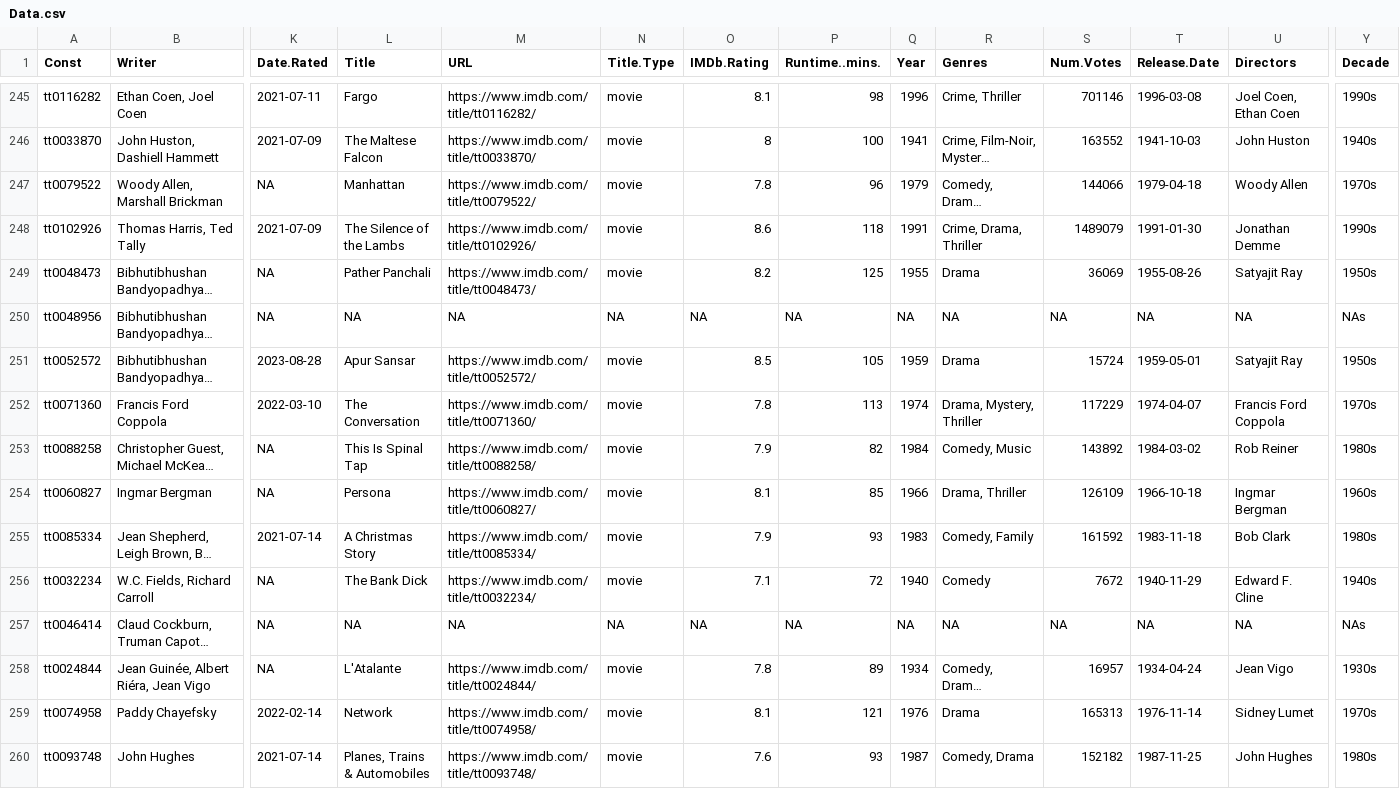
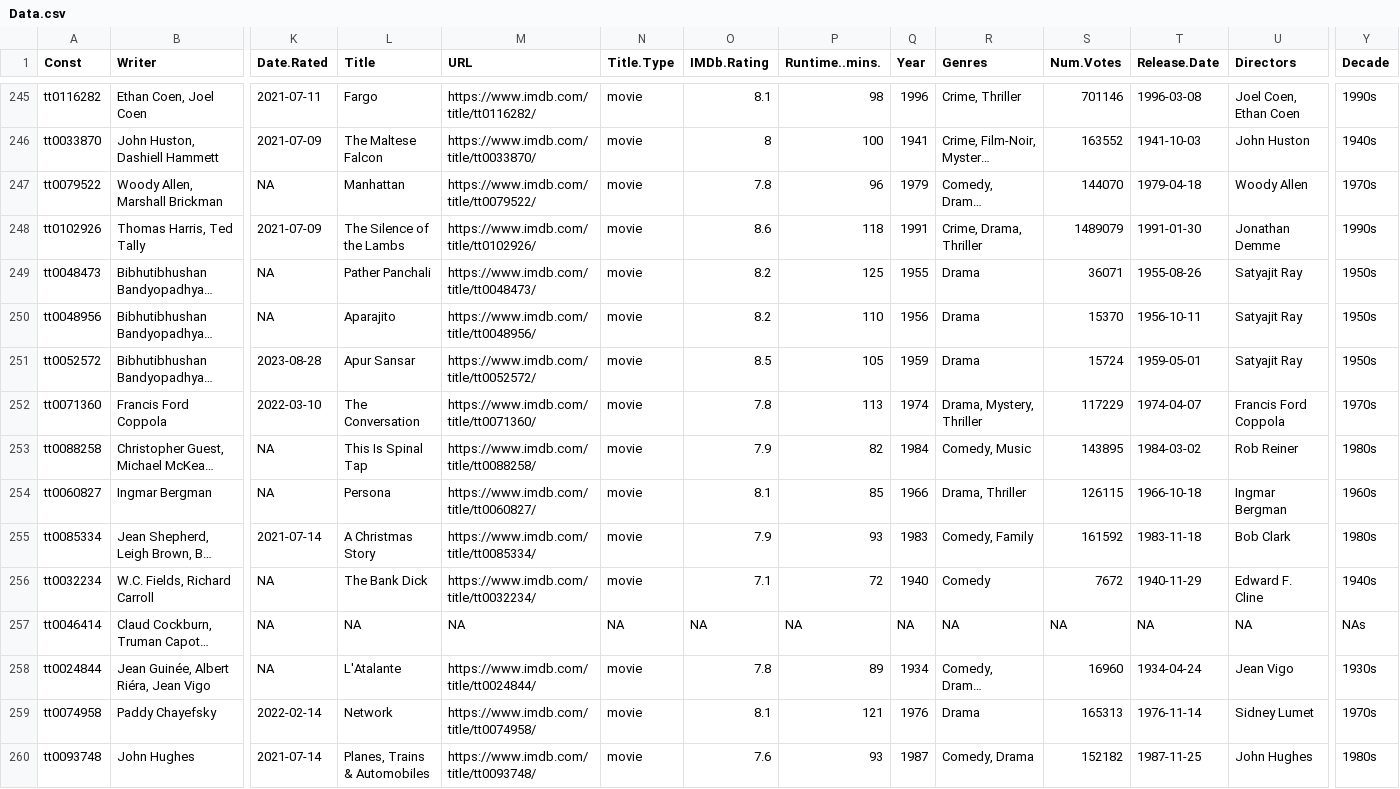
Before and after one commit to jacobmgreer/Nitrate-Actions, a CSV file: datasets/GreatFilmsEbert/Data.csv, drawn as a sheet; only a part is shown, gaps mark what is left out; long unchanged cells end in …; the diff covers the shown part only; the diff names each change by its address in the sheet, - before the commit and + after, or states it on an @@ line.

```diff
--- a/datasets/GreatFilmsEbert/Data.csv
+++ b/datasets/GreatFilmsEbert/Data.csv
-S247 (Num.Votes): 144066
+S247 (Num.Votes): 144070
-S249 (Num.Votes): 36069
+S249 (Num.Votes): 36071
-L250 (Title): NA
+L250 (Title): Aparajito
-M250 (URL): NA
+M250 (URL): https://www.imdb.com/title/tt0048956/
-N250 (Title.Type): NA
+N250 (Title.Type): movie
-O250 (IMDb.Rating): NA
+O250 (IMDb.Rating): 8.2
-P250 (Runtime..mins.): NA
+P250 (Runtime..mins.): 110
-Q250 (Year): NA
+Q250 (Year): 1956
-R250 (Genres): NA
+R250 (Genres): Drama
-S250 (Num.Votes): NA
+S250 (Num.Votes): 15370
-T250 (Release.Date): NA
+T250 (Release.Date): 1956-10-11
-U250 (Directors): NA
+U250 (Directors): Satyajit Ray
-Y250 (Decade): NAs
+Y250 (Decade): 1950s
-S253 (Num.Votes): 143892
+S253 (Num.Votes): 143895
-S254 (Num.Votes): 126109
+S254 (Num.Votes): 126115
-S258 (Num.Votes): 16957
+S258 (Num.Votes): 16960
```
Also changed, not shown: 123 edited cells elsewhere in this file, datasets/AFITop100/1998/Data.csv, datasets/AFITop100/2007/Data.csv, 9 other files.
